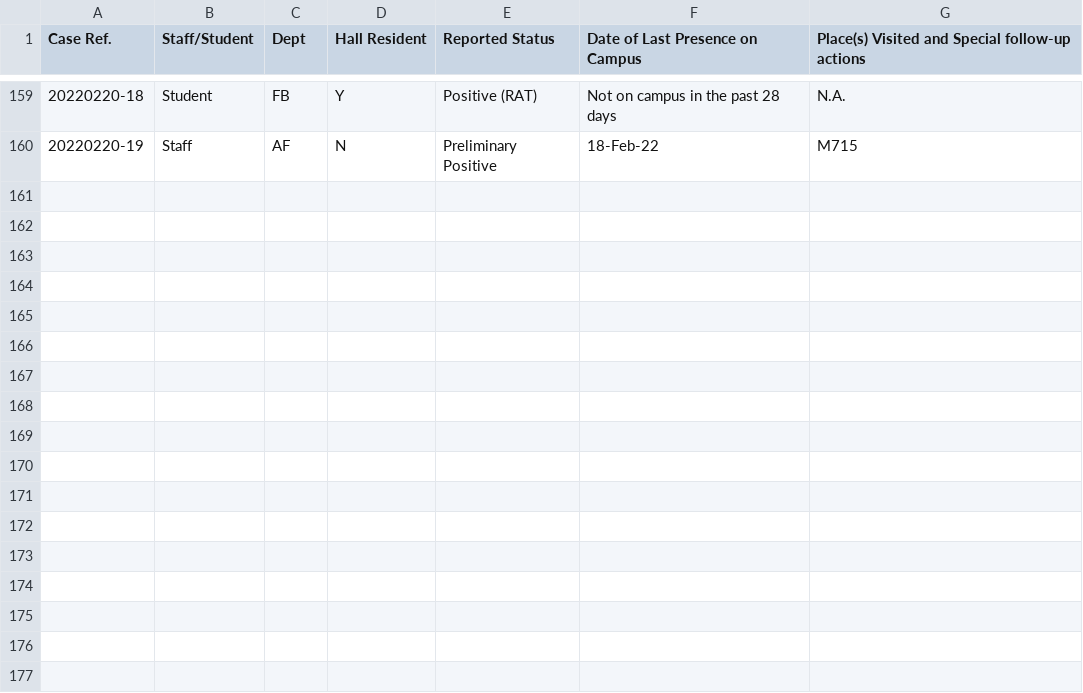
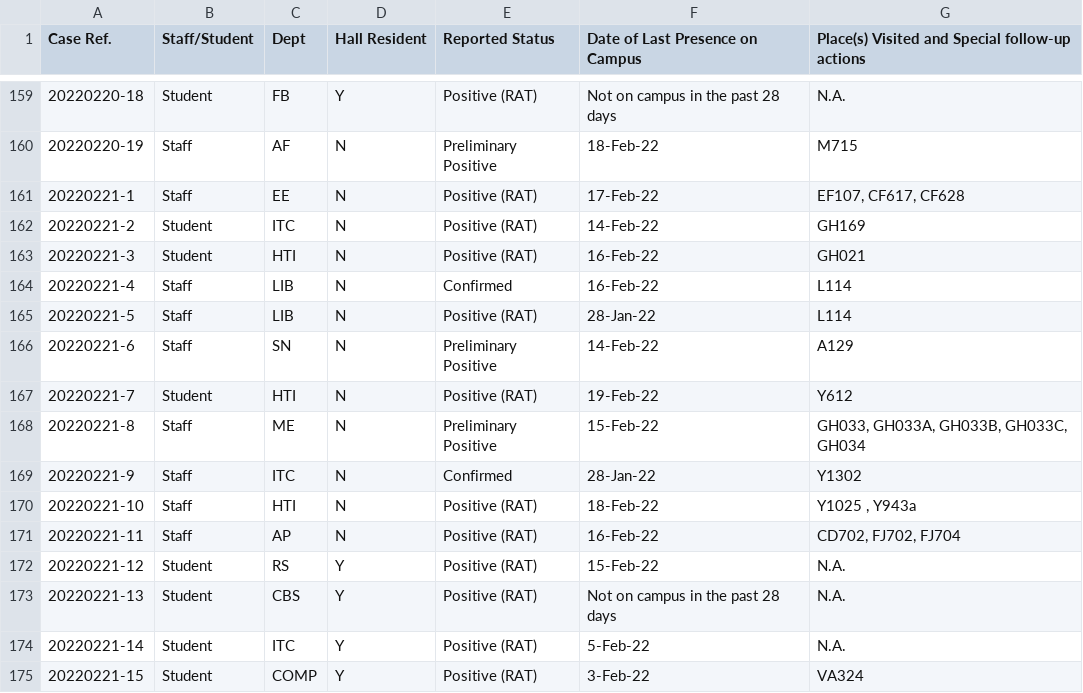
Before and after one commit to McXD/polyu-covid, a CSV file: cases.csv, drawn as a sheet; only a part is shown, gaps mark what is left out; the diff names each change by its address in the sheet, - before the commit and + after, or states it on an @@ line.

```diff
--- a/cases.csv
+++ b/cases.csv
+row 161: 20220221-1 | Staff | EE | N | Positive (RAT) | 17-Feb-22 | EF107, CF617, CF628
+row 162: 20220221-2 | Student | ITC | N | Positive (RAT) | 14-Feb-22 | GH169
+row 163: 20220221-3 | Student | HTI | N | Positive (RAT) | 16-Feb-22 | GH021
+row 164: 20220221-4 | Staff | LIB | N | Confirmed | 16-Feb-22 | L114
+row 165: 20220221-5 | Staff | LIB | N | Positive (RAT) | 28-Jan-22 | L114
+row 166: 20220221-6 | Staff | SN | N | Preliminary Positive | 14-Feb-22 | A129
+row 167: 20220221-7 | Student | HTI | N | Positive (RAT) | 19-Feb-22 | Y612
+row 168: 20220221-8 | Staff | ME | N | Preliminary Positive | 15-Feb-22 | GH033, GH033A, GH033B, GH033C, GH034
+row 169: 20220221-9 | Staff | ITC | N | Confirmed | 28-Jan-22 | Y1302
+row 170: 20220221-10 | Staff | HTI | N | Positive (RAT) | 18-Feb-22 | Y1025 , Y943a
+row 171: 20220221-11 | Staff | AP | N | Positive (RAT) | 16-Feb-22 | CD702, FJ702, FJ704
+row 172: 20220221-12 | Student | RS | Y | Positive (RAT) | 15-Feb-22 | N.A.
+row 173: 20220221-13 | Student | CBS | Y | Positive (RAT) | Not on campus in the past 28 days | N.A.
+row 174: 20220221-14 | Student | ITC | Y | Positive (RAT) | 5-Feb-22 | N.A.
+row 175: 20220221-15 | Student | COMP | Y | Positive (RAT) | 3-Feb-22 | VA324
```
Also changed, not shown: 5 other files.
